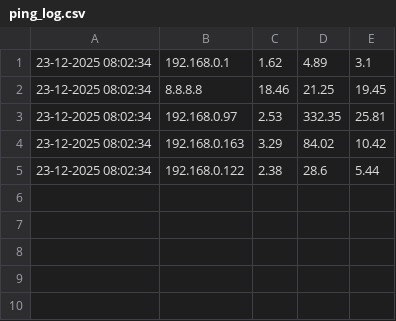
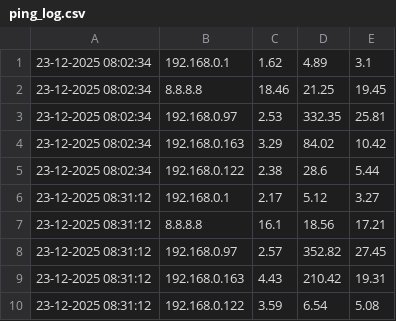
Before and after one commit to Deadend1415/Network-Analysis-tool, a CSV file: ping_log.csv, drawn as a sheet.

```diff
--- a/ping_log.csv
+++ b/ping_log.csv
@@ -5 +5,6 @@
 23-12-2025 08:02:34,192.168.0.122,2.38,28.6,5.44
+23-12-2025 08:31:12,192.168.0.1,2.17,5.12,3.27
+23-12-2025 08:31:12,8.8.8.8,16.1,18.56,17.21
+23-12-2025 08:31:12,192.168.0.97,2.57,352.82,27.45
+23-12-2025 08:31:12,192.168.0.163,4.43,210.42,19.31
+23-12-2025 08:31:12,192.168.0.122,3.59,6.54,5.08
```
Also changed, not shown: 2 other files.
